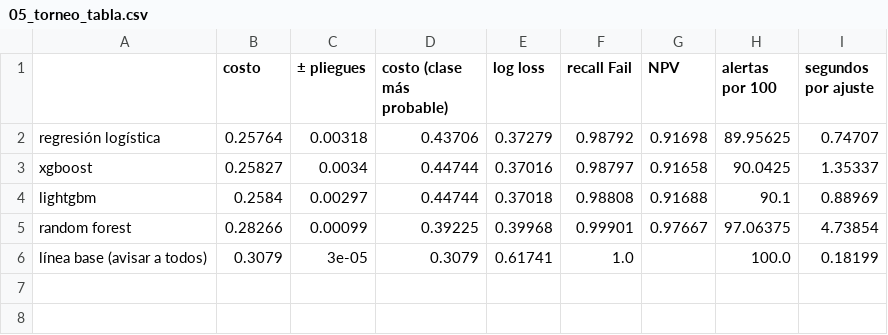
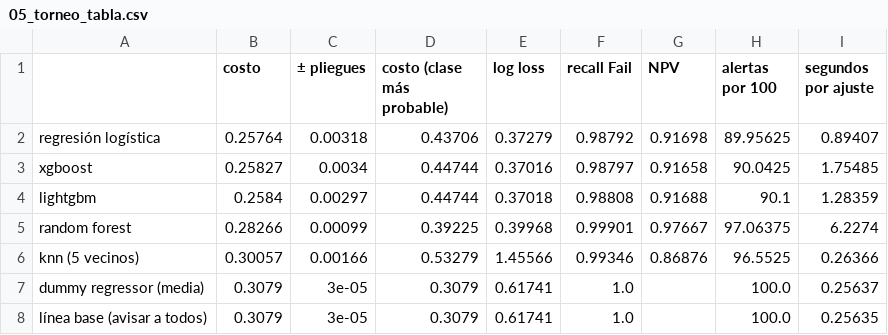
Before and after one commit to 123omarrendon/esp_lab_analisis_avanzado, a CSV file: reports/05_torneo_tabla.csv, drawn as a sheet.

```diff
--- a/reports/05_torneo_tabla.csv
+++ b/reports/05_torneo_tabla.csv
@@ -1,6 +1,8 @@
 ,costo,± pliegues,costo (clase más probable),log loss,recall Fail,NPV,alertas por 100,segundos por ajuste
-regresión logística,0.25764,0.00318,0.43706,0.37279,0.98792,0.91698,89.95625,0.74707
-xgboost,0.25827,0.0034,0.44744,0.37016,0.98797,0.91658,90.0425,1.35337
-lightgbm,0.2584,0.00297,0.44744,0.37018,0.98808,0.91688,90.1,0.88969
-random forest,0.28266,0.00099,0.39225,0.39968,0.99901,0.97667,97.06375,4.73854
-línea base (avisar a todos),0.3079,3e-05,0.3079,0.61741,1.0,,100.0,0.18199
+regresión logística,0.25764,0.00318,0.43706,0.37279,0.98792,0.91698,89.95625,0.89407
+xgboost,0.25827,0.0034,0.44744,0.37016,0.98797,0.91658,90.0425,1.75485
+lightgbm,0.2584,0.00297,0.44744,0.37018,0.98808,0.91688,90.1,1.28359
+random forest,0.28266,0.00099,0.39225,0.39968,0.99901,0.97667,97.06375,6.2274
+knn (5 vecinos),0.30057,0.00166,0.53279,1.45566,0.99346,0.86876,96.5525,0.26366
+dummy regressor (media),0.3079,3e-05,0.3079,0.61741,1.0,,100.0,0.25637
+línea base (avisar a todos),0.3079,3e-05,0.3079,0.61741,1.0,,100.0,0.25635
```
Also changed, not shown: reports/05_torneo_capacidad.csv, reports/05_torneo_peor_caso.csv, 11 other files.
